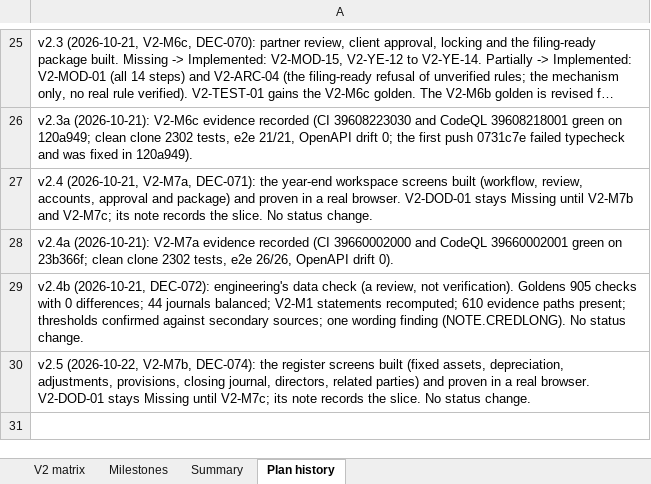
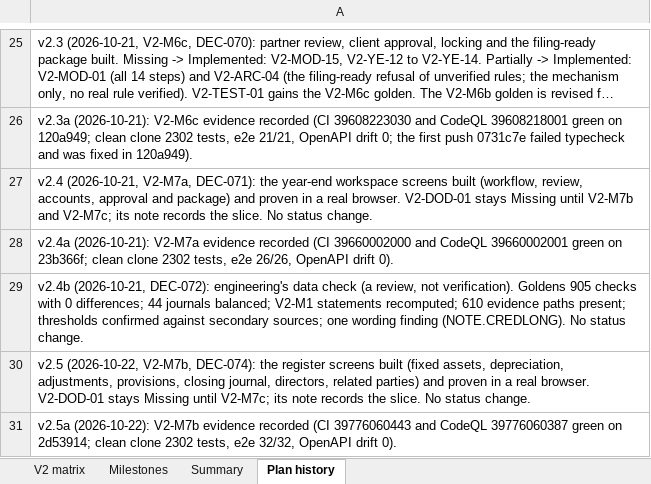
Before and after one commit to mianshoaiblhr/UK-Accounting-Platform, an Excel workbook: docs/architecture/v2-compliance-matrix.xlsx, sheet Plan history, drawn as a sheet; only a part is shown, gaps mark what is left out; long unchanged cells end in …; values as stored, in another font and other column widths than the file's, no borders; the diff names each change by its address in the sheet, - before the commit and + after, or states it on an @@ line.

```diff
--- a/docs/architecture/v2-compliance-matrix.xlsx (sheet Plan history)
+++ b/docs/architecture/v2-compliance-matrix.xlsx (sheet Plan history)
+row 31: v2.5a (2026-10-22): V2-M7b evidence recorded (CI 39776060443 and CodeQL 39776060387 green on 2d53914; clean clone 2302 tests, e2e 32/32, OpenAPI drift 0).
```
Also changed, not shown: sheet Summary, sheet Milestones, 3 other files.
